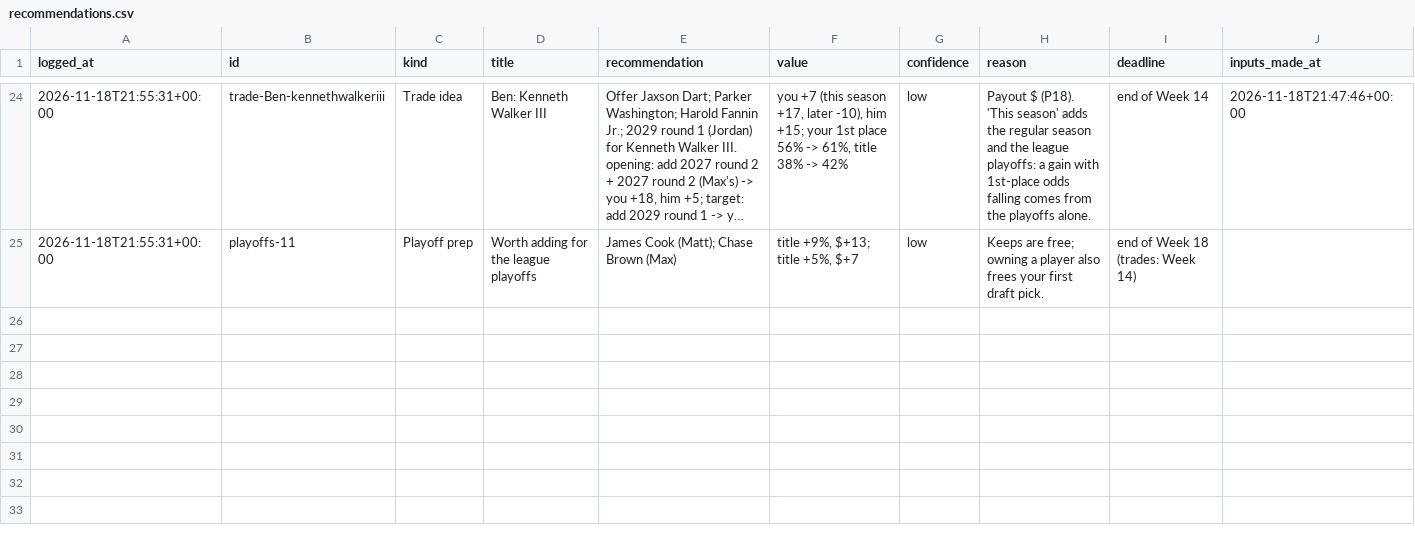
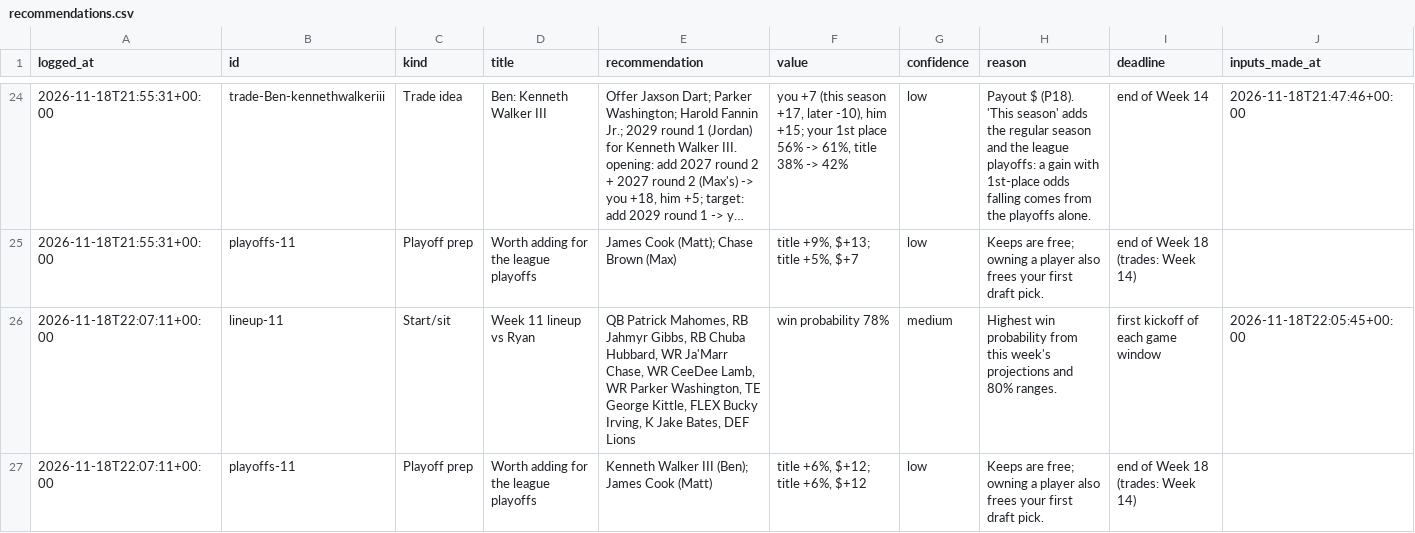
Before and after one commit to jdant19/dynasty-front-office, a CSV file: data/journal/recommendations.csv, drawn as a sheet; only a part is shown, gaps mark what is left out; long unchanged cells end in ….

```diff
--- a/data/journal/recommendations.csv
+++ b/data/journal/recommendations.csv
@@ -25 +25,3 @@ logged_at,id,kind,title,recommendation,value,confidence,reason,deadline,inputs_m
 2026-11-18T21:55:31+00:00,playoffs-11,Playoff prep,Worth adding for the league playoffs,James Cook (Matt); Chase Brown (Max),"title +9%, $+13; title +5%, $+7",low,Keeps are free; owning a player also frees your first draft pick.,end of Week 18 (trades: Week 14),
+2026-11-18T22:07:11+00:00,lineup-11,Start/sit,Week 11 lineup vs Ryan,"QB Patrick Mahomes, RB Jahmyr Gibbs, RB Chuba Hubbard, WR Ja'Marr Chase, WR CeeDee Lamb, WR Parker Washington, TE George Kittle, FLEX Bucky Irving, K Jake Bates, DEF Lions",win probability 78%,medium,Highest win probability from this week's projections and 80% ranges.,first kickoff of each game window,2026-11-18T22:05:45+00:00
+2026-11-18T22:07:11+00:00,playoffs-11,Playoff prep,Worth adding for the league playoffs,Kenneth Walker III (Ben); James Cook (Matt),"title +6%, $+12; title +6%, $+12",low,Keeps are free; owning a player also frees your first draft pick.,end of Week 18 (trades: Week 14),
```
Also changed, not shown: data/processed/proj_ros.csv, data/processed/proj_week.csv, 17 other files.
